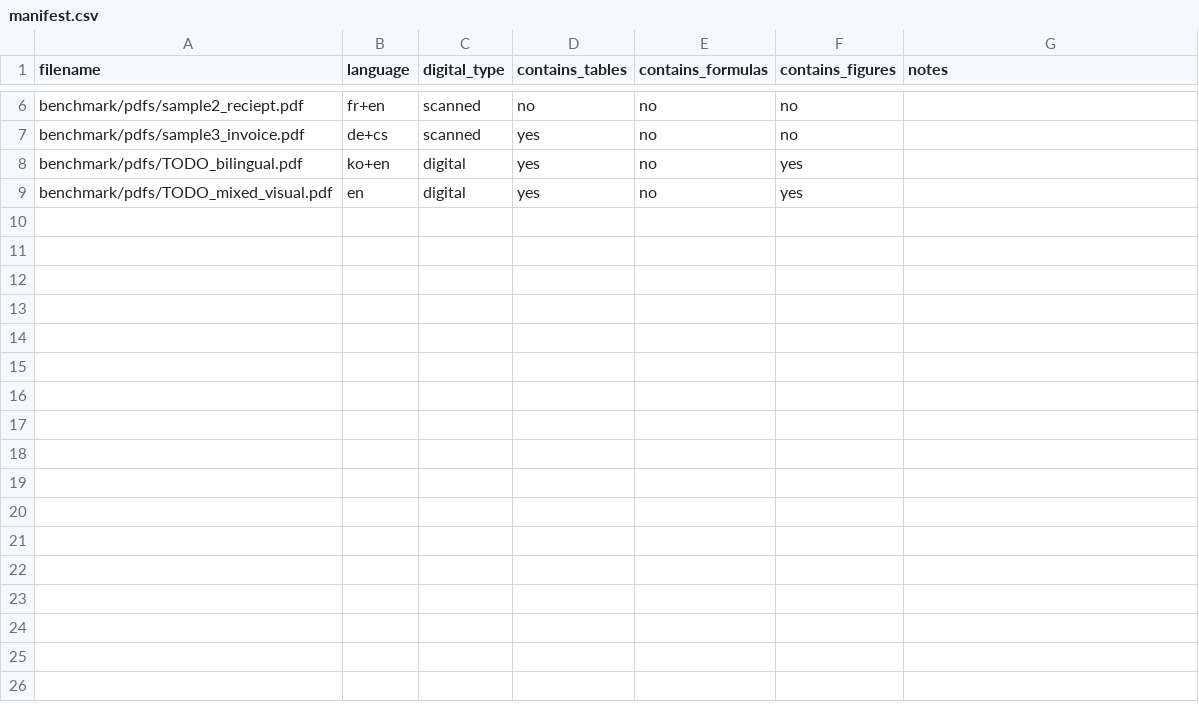
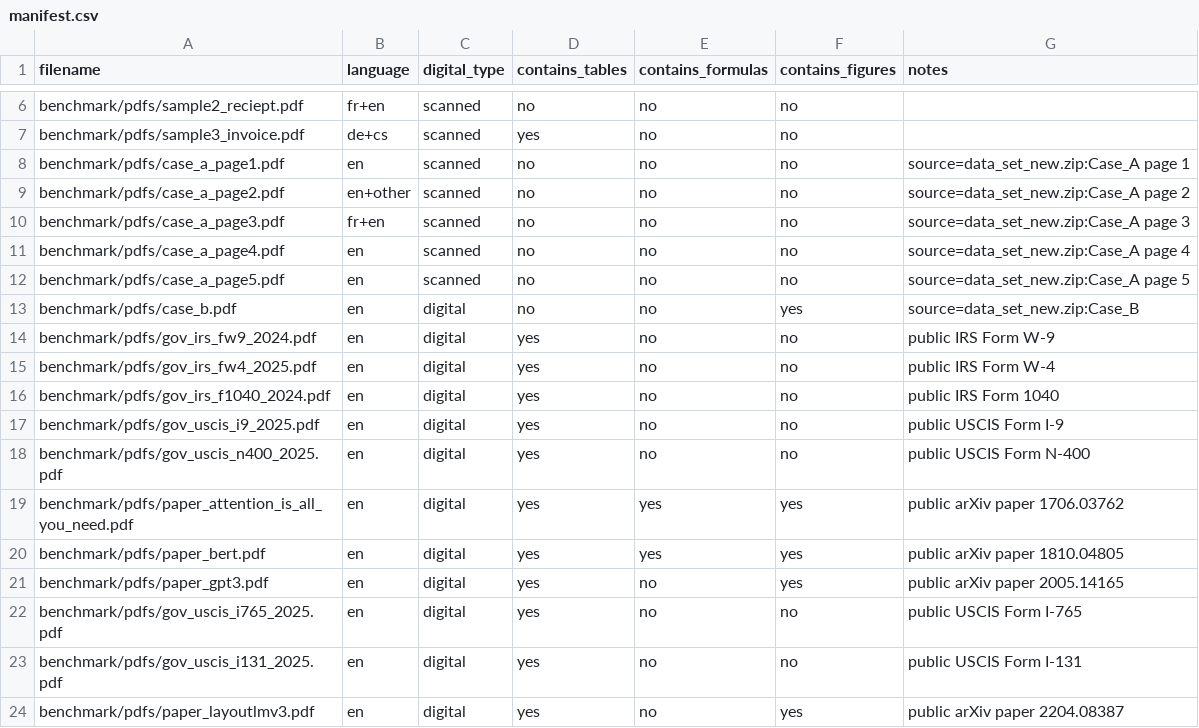
Before and after one commit to 2026-Capstone1-Team5/document-ai, a CSV file: benchmark/manifest.csv, drawn as a sheet; only a part is shown, gaps mark what is left out.

Commit message:
add more benchmark pdfs

```diff
--- a/benchmark/manifest.csv
+++ b/benchmark/manifest.csv
@@ -7,3 +7,18 @@ benchmark/pdfs/sample2_reciept.pdf,fr+en,scanned,no,no,no,
 benchmark/pdfs/sample3_invoice.pdf,de+cs,scanned,yes,no,no,
-benchmark/pdfs/TODO_bilingual.pdf,ko+en,digital,yes,no,yes,
-benchmark/pdfs/TODO_mixed_visual.pdf,en,digital,yes,no,yes,
+benchmark/pdfs/case_a_page1.pdf,en,scanned,no,no,no,source=data_set_new.zip:Case_A page 1
+benchmark/pdfs/case_a_page2.pdf,en+other,scanned,no,no,no,source=data_set_new.zip:Case_A page 2
+benchmark/pdfs/case_a_page3.pdf,fr+en,scanned,no,no,no,source=data_set_new.zip:Case_A page 3
+benchmark/pdfs/case_a_page4.pdf,en,scanned,no,no,no,source=data_set_new.zip:Case_A page 4
+benchmark/pdfs/case_a_page5.pdf,en,scanned,no,no,no,source=data_set_new.zip:Case_A page 5
+benchmark/pdfs/case_b.pdf,en,digital,no,no,yes,source=data_set_new.zip:Case_B
+benchmark/pdfs/gov_irs_fw9_2024.pdf,en,digital,yes,no,no,public IRS Form W-9
+benchmark/pdfs/gov_irs_fw4_2025.pdf,en,digital,yes,no,no,public IRS Form W-4
+benchmark/pdfs/gov_irs_f1040_2024.pdf,en,digital,yes,no,no,public IRS Form 1040
+benchmark/pdfs/gov_uscis_i9_2025.pdf,en,digital,yes,no,no,public USCIS Form I-9
+benchmark/pdfs/gov_uscis_n400_2025.pdf,en,digital,yes,no,no,public USCIS Form N-400
+benchmark/pdfs/paper_attention_is_all_you_need.pdf,en,digital,yes,yes,yes,public arXiv paper 1706.03762
+benchmark/pdfs/paper_bert.pdf,en,digital,yes,yes,yes,public arXiv paper 1810.04805
+benchmark/pdfs/paper_gpt3.pdf,en,digital,yes,no,yes,public arXiv paper 2005.14165
+benchmark/pdfs/gov_uscis_i765_2025.pdf,en,digital,yes,no,no,public USCIS Form I-765
+benchmark/pdfs/gov_uscis_i131_2025.pdf,en,digital,yes,no,no,public USCIS Form I-131
+benchmark/pdfs/paper_layoutlmv3.pdf,en,digital,yes,no,yes,public arXiv paper 2204.08387
```
Also changed, not shown: 17 other files.
